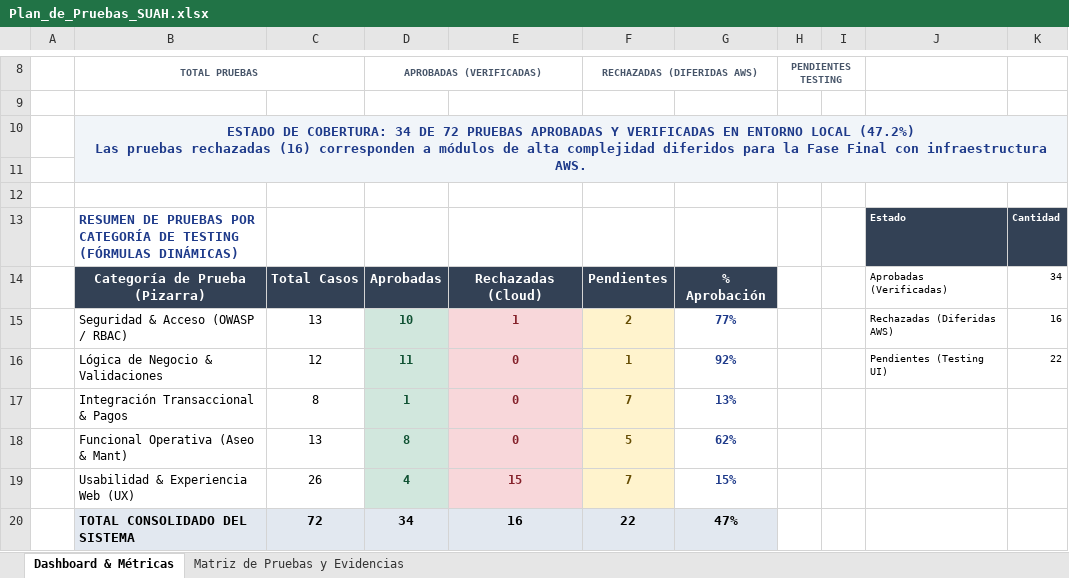
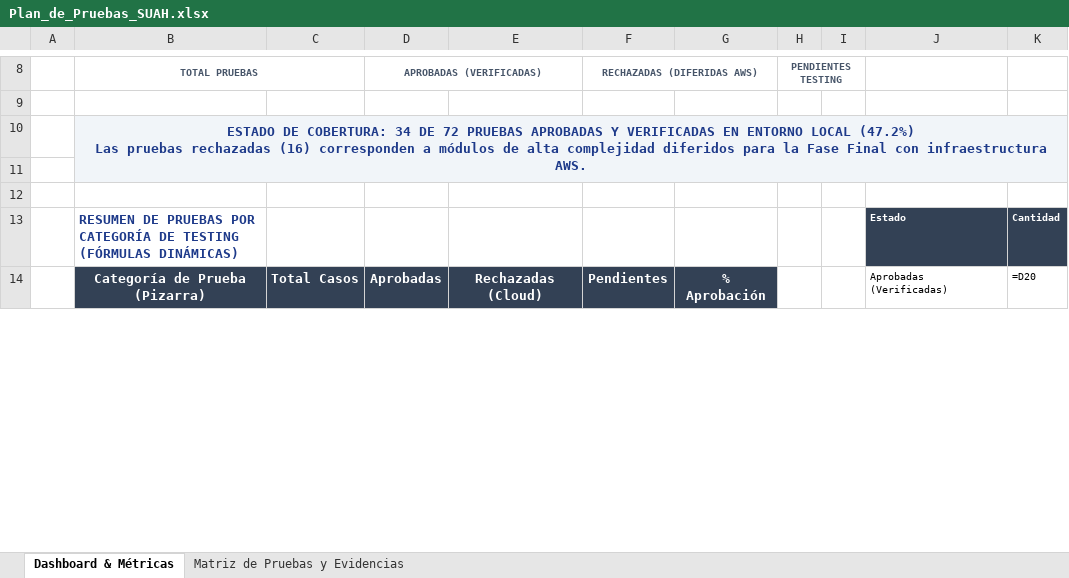
Before and after one commit to Constanza29/hotel-suah, an Excel workbook: Plan_de_Pruebas_SUAH.xlsx, sheet Dashboard & Métricas, drawn as a sheet; only a part is shown, gaps mark what is left out; values as stored, in another font and other column widths than the file's, no borders; formulas without a stored value are shown as written; charts and pictures not drawn; removed rows and columns are numbered as before the commit, all else as after; the diff covers the shown part only; the diff names each change by its address in the sheet, - before the commit and + after, or states it on an @@ line.

Commit message:
Sincronizar exhaustivamente Plan_de_Pruebas_SUAH.xlsx con validaciones reales, MFA y bloqueos UI

```diff
--- a/Plan_de_Pruebas_SUAH.xlsx (sheet Dashboard & Métricas)
+++ b/Plan_de_Pruebas_SUAH.xlsx (sheet Dashboard & Métricas)
-K14: 34
+K14: =D20
-row 15:  | Seguridad & Acceso (OWASP / RBAC) | 13 | 10 | 1 | 2 | 77% |  |  | Rechazadas (Diferidas AWS) | 16
-row 16:  | Lógica de Negocio & Validaciones | 12 | 11 | 0 | 1 | 92% |  |  | Pendientes (Testing UI) | 22
-row 17:  | Integración Transaccional & Pagos | 8 | 1 | 0 | 7 | 13%
-row 18:  | Funcional Operativa (Aseo & Mant) | 13 | 8 | 0 | 5 | 62%
-row 19:  | Usabilidad & Experiencia Web (UX) | 26 | 4 | 15 | 7 | 15%
-row 20:  | TOTAL CONSOLIDADO DEL SISTEMA | 72 | 34 | 16 | 22 | 47%
```
Also changed, not shown: 7 added rows and 1 removed row elsewhere in this sheet, sheet Matriz de Pruebas y Evidencias, charts or pictures.
